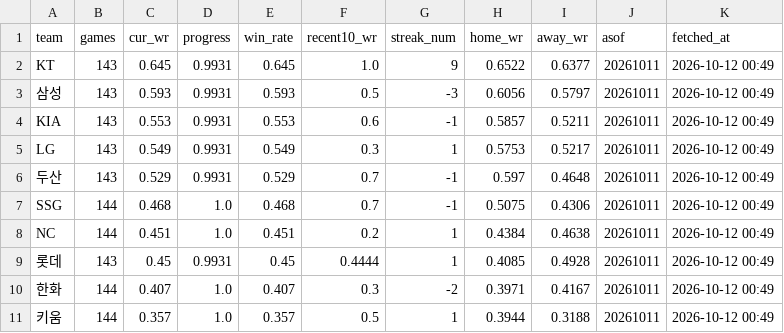
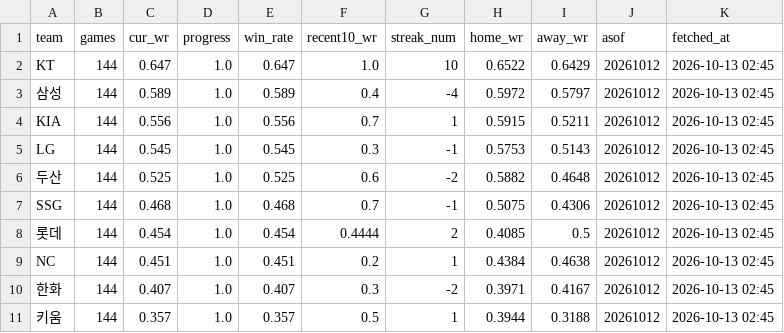
Before and after one commit to Eunbi-Ko-0223/kbo-win-predictor, a CSV file: data/latest_standings.csv, drawn as a sheet.

```diff
--- a/data/latest_standings.csv
+++ b/data/latest_standings.csv
@@ -1,11 +1,11 @@
 team,games,cur_wr,progress,win_rate,recent10_wr,streak_num,home_wr,away_wr,asof,fetched_at
-KT,143,0.645,0.9931,0.645,1.0,9,0.6522,0.6377,20261011,2026-10-12 00:49
-삼성,143,0.593,0.9931,0.593,0.5,-3,0.6056,0.5797,20261011,2026-10-12 00:49
-KIA,143,0.553,0.9931,0.553,0.6,-1,0.5857,0.5211,20261011,2026-10-12 00:49
-LG,143,0.549,0.9931,0.549,0.3,1,0.5753,0.5217,20261011,2026-10-12 00:49
-두산,143,0.529,0.9931,0.529,0.7,-1,0.597,0.4648,20261011,2026-10-12 00:49
-SSG,144,0.468,1.0,0.468,0.7,-1,0.5075,0.4306,20261011,2026-10-12 00:49
-NC,144,0.451,1.0,0.451,0.2,1,0.4384,0.4638,20261011,2026-10-12 00:49
-롯데,143,0.45,0.9931,0.45,0.4444,1,0.4085,0.4928,20261011,2026-10-12 00:49
-한화,144,0.407,1.0,0.407,0.3,-2,0.3971,0.4167,20261011,2026-10-12 00:49
-키움,144,0.357,1.0,0.357,0.5,1,0.3944,0.3188,20261011,2026-10-12 00:49
+KT,144,0.647,1.0,0.647,1.0,10,0.6522,0.6429,20261012,2026-10-13 02:45
+삼성,144,0.589,1.0,0.589,0.4,-4,0.5972,0.5797,20261012,2026-10-13 02:45
+KIA,144,0.556,1.0,0.556,0.7,1,0.5915,0.5211,20261012,2026-10-13 02:45
+LG,144,0.545,1.0,0.545,0.3,-1,0.5753,0.5143,20261012,2026-10-13 02:45
+두산,144,0.525,1.0,0.525,0.6,-2,0.5882,0.4648,20261012,2026-10-13 02:45
+SSG,144,0.468,1.0,0.468,0.7,-1,0.5075,0.4306,20261012,2026-10-13 02:45
+롯데,144,0.454,1.0,0.454,0.4444,2,0.4085,0.5,20261012,2026-10-13 02:45
+NC,144,0.451,1.0,0.451,0.2,1,0.4384,0.4638,20261012,2026-10-13 02:45
+한화,144,0.407,1.0,0.407,0.3,-2,0.3971,0.4167,20261012,2026-10-13 02:45
+키움,144,0.357,1.0,0.357,0.5,1,0.3944,0.3188,20261012,2026-10-13 02:45
```
